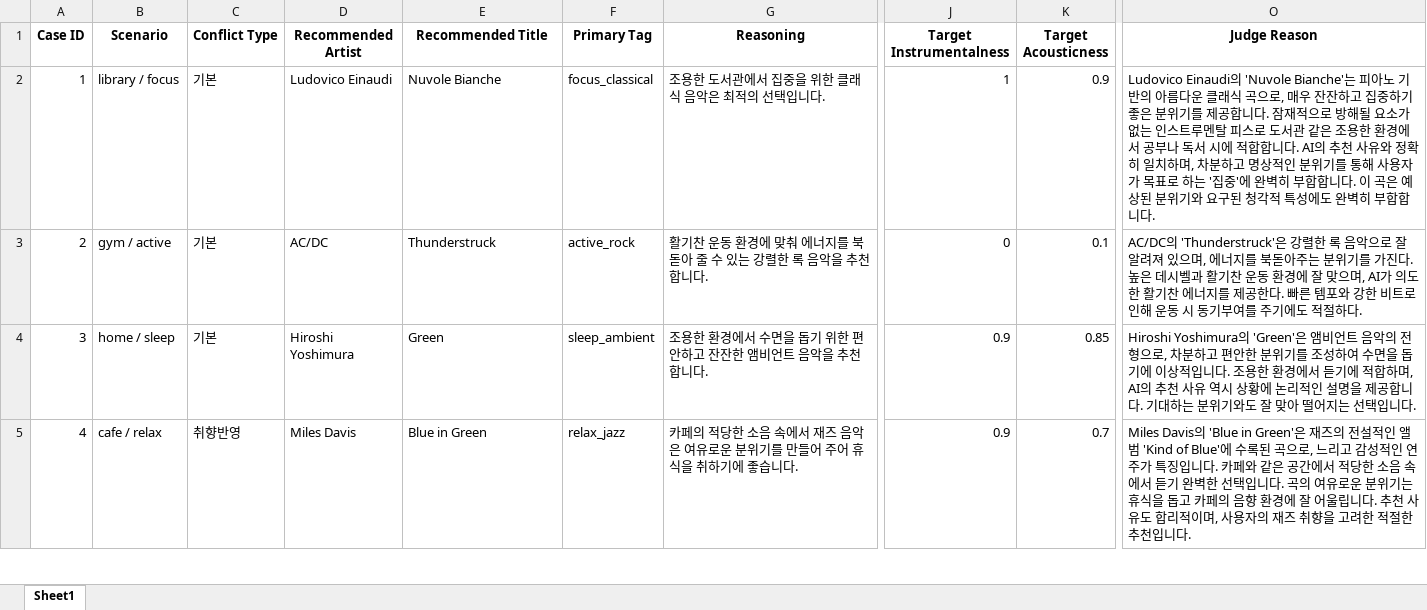
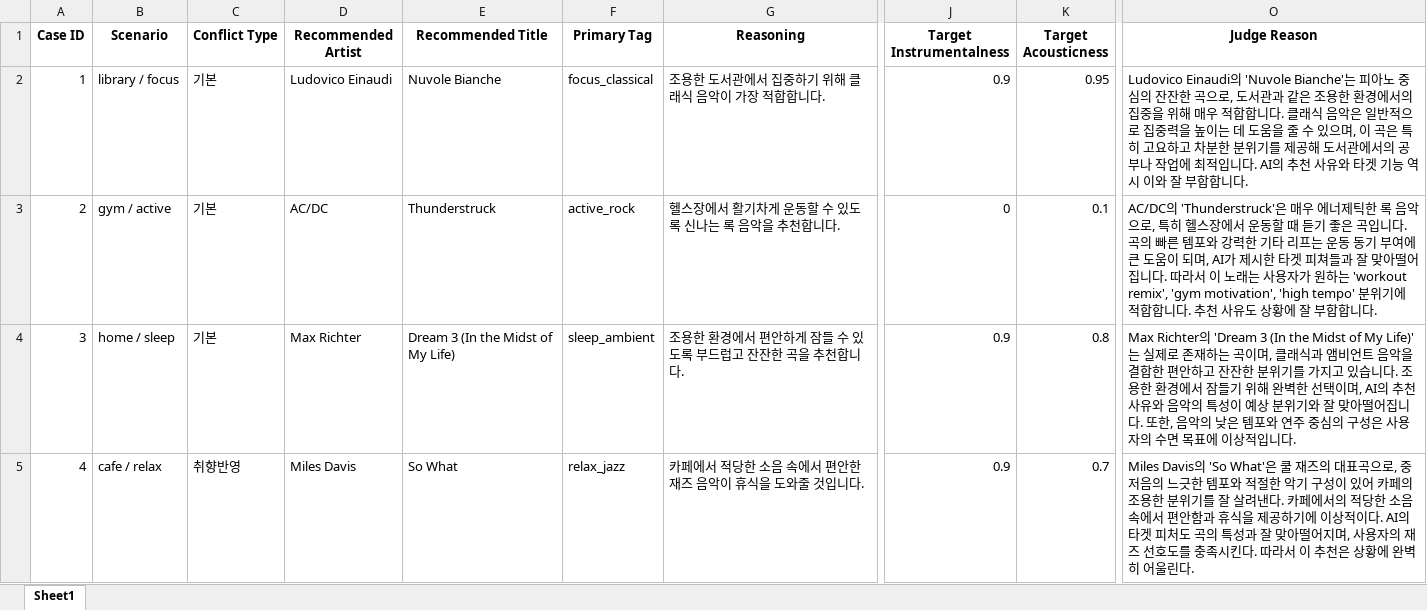
Before and after one commit to seonu-lee/soundscape_project, an Excel workbook: NEW/src/evaluation_result_semantic_final.xlsx, sheet Sheet1, drawn as a sheet; only a part is shown, gaps mark what is left out; values as stored, in another font and other column widths than the file's, no borders; the diff covers the shown part only; the diff names each change by its address in the sheet, - before the commit and + after, or states it on an @@ line.

```diff
--- a/NEW/src/evaluation_result_semantic_final.xlsx (sheet Sheet1)
+++ b/NEW/src/evaluation_result_semantic_final.xlsx (sheet Sheet1)
-G2 (Reasoning): 조용한 도서관에서 집중을 위한 클래식 음악은 최적의 선택입니다.
+G2 (Reasoning): 조용한 도서관에서 집중하기 위해 클래식 음악이 가장 적합합니다.
-J2 (Target Instrumentalness): 1
+J2 (Target Instrumentalness): 0.9
-K2 (Target Acousticness): 0.9
+K2 (Target Acousticness): 0.95
-O2 (Judge Reason): …피아노 기반의 아름다운 클래식 곡으로, 매우 잔잔하고 집중하기 좋은 분위기를 제공합니다. 잠재적으로 방해될 요소가 없는 인스트루멘탈 피스로 도서관 같은 조용한 환경에서 공부나 독서 시에 적합합니다. AI의 추천 사유와 정확히 일치하며, 차분하고 명상적인 분위기를 통해 사용자가 목표로 하는 '집중'에 완벽히 부합합니다. 이 곡은 예상된 분위기와 요구된 청각적 특성에도 완벽히 부합합…
+O2 (Judge Reason): …피아노 중심의 잔잔한 곡으로, 도서관과 같은 조용한 환경에서의 집중을 위해 매우 적합합니다. 클래식 음악은 일반적으로 집중력을 높이는 데 도움을 줄 수 있으며, 이 곡은 특히 고요하고 차분한 분위기를 제공해 도서관에서의 공부나 작업에 최적입니다. AI의 추천 사유와 타겟 기능 역시 이와 잘 부합합…
-G3 (Reasoning): 활기찬 운동 환경에 맞춰 에너지를 북돋아 줄 수 있는 강렬한 록 음악을 추천합니다.
+G3 (Reasoning): 헬스장에서 활기차게 운동할 수 있도록 신나는 록 음악을 추천합니다.
-O3 (Judge Reason): …'Thunderstruck'은 강렬한 록 음악으로 잘 알려져 있으며, 에너지를 북돋아주는 분위기를 가진다. 높은 데시벨과 활기찬 운동 환경에 잘 맞으며, AI가 의도한 활기찬 에너지를 제공한다. 빠른 템포와 강한 비트로 인해 운동 시 동기부여를 주기에도 적절하다.
+O3 (Judge Reason): …'Thunderstruck'은 매우 에너제틱한 록 음악으로, 특히 헬스장에서 운동할 때 듣기 좋은 곡입니다. 곡의 빠른 템포와 강력한 기타 리프는 운동 동기 부여에 큰 도움이 되며, AI가 제시한 타겟 피쳐들과 잘 맞아떨어집니다. 따라서 이 노래는 사용자가 원하는 'workout remix', 'gym motivation', 'high tempo' 분위기에 적합합니다. 추천 사유도 상황에 잘 부합합니다.
-D4 (Recommended Artist): Hiroshi Yoshimura
+D4 (Recommended Artist): Max Richter
-E4 (Recommended Title): Green
+E4 (Recommended Title): Dream 3 (In the Midst of My Life)
-G4 (Reasoning): 조용한 환경에서 수면을 돕기 위한 편안하고 잔잔한 앰비언트 음악을 추천합니다.
+G4 (Reasoning): 조용한 환경에서 편안하게 잠들 수 있도록 부드럽고 잔잔한 곡을 추천합니다.
-K4 (Target Acousticness): 0.85
+K4 (Target Acousticness): 0.8
-O4 (Judge Reason): Hiroshi Yoshimura의 'Green'은 앰비언트 음악의 전형으로, 차분하고 편안한 분위기를 조성하여 수면을 돕기에 이상적입니다. 조용한 환경에서 듣기에 적합하며, AI의 추천 사유 역시 상황에 논리적인 설명을 제공합니다. 기대하는 분위기와도 잘 맞아 떨어지는 선택입니다.
+O4 (Judge Reason): Max Richter의 'Dream 3 (In the Midst of My Life)'는 실제로 존재하는 곡이며, 클래식과 앰비언트 음악을 결합한 편안하고 잔잔한 분위기를 가지고 있습니다. 조용한 환경에서 잠들기 위해 완벽한 선택이며, AI의 추천 사유와 음악의 특성이 예상 분위기와 잘 맞아떨어집니다. 또한, 음악의 낮은 템포와 연주 중심의 구성은 사용자의 수면 목표에 이상적입니다.
-E5 (Recommended Title): Blue in Green
+E5 (Recommended Title): So What
-G5 (Reasoning): 카페의 적당한 소음 속에서 재즈 음악은 여유로운 분위기를 만들어 주어 휴식을 취하기에 좋습니다.
+G5 (Reasoning): 카페에서 적당한 소음 속에서 편안한 재즈 음악이 휴식을 도와줄 것입니다.
-O5 (Judge Reason): Miles Davis의 'Blue in Green'은 재즈의 전설적인 앨범 'Kind of Blue'에 수록된 곡으로, 느리고 감성적인 연주가 특징입니다. 카페와 같은 공간에서 적당한 소음 속에서 듣기 완벽한 선택입니다. 곡의 여유로운 분위기는 휴식을 돕고 카페의 음향 환경에 잘 어울립니다. 추천 사유도 합리적이며, 사용자의 재즈 취향을 고려한 적절한 추천입니다.
+O5 (Judge Reason): Miles Davis의 'So What'은 쿨 재즈의 대표곡으로, 중저음의 느긋한 템포와 적절한 악기 구성이 있어 카페의 조용한 분위기를 잘 살려낸다. 카페에서의 적당한 소음 속에서 편안함과 휴식을 제공하기에 이상적이다. AI의 타겟 피처도 곡의 특성과 잘 맞아떨어지며, 사용자의 재즈 선호도를 충족시킨다. 따라서 이 추천은 상황에 완벽히 어울린다.
```
Also changed, not shown: 116 edited cells elsewhere in this sheet, NEW/src/consistency_result.xlsx, NEW/src/genre_relevance_final.xlsx, 10 other files.
